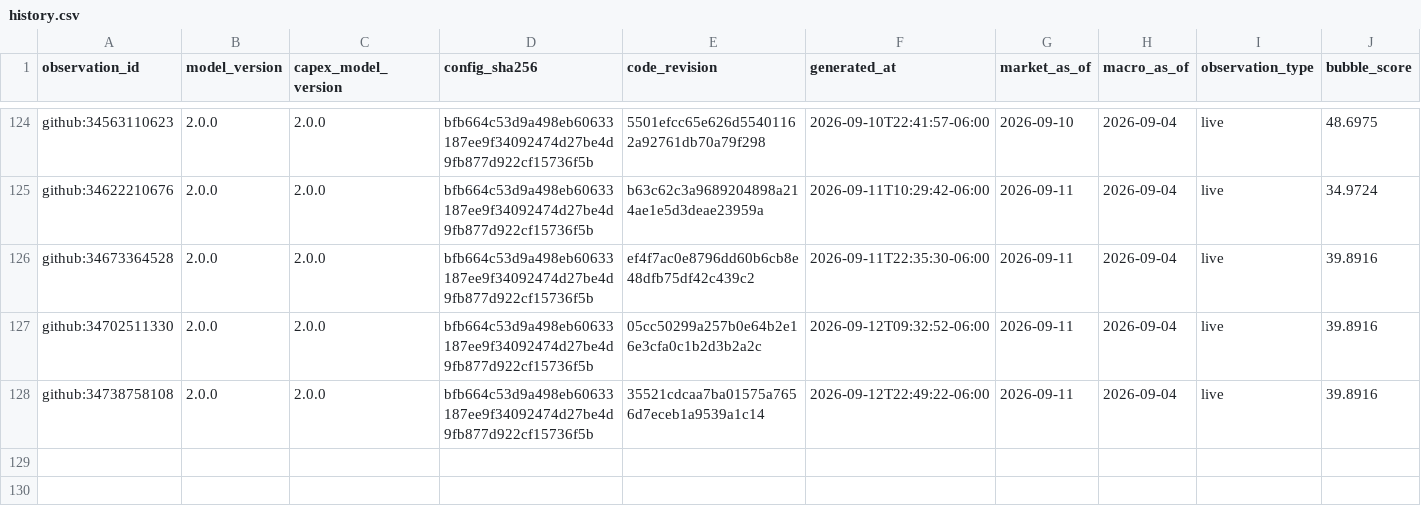
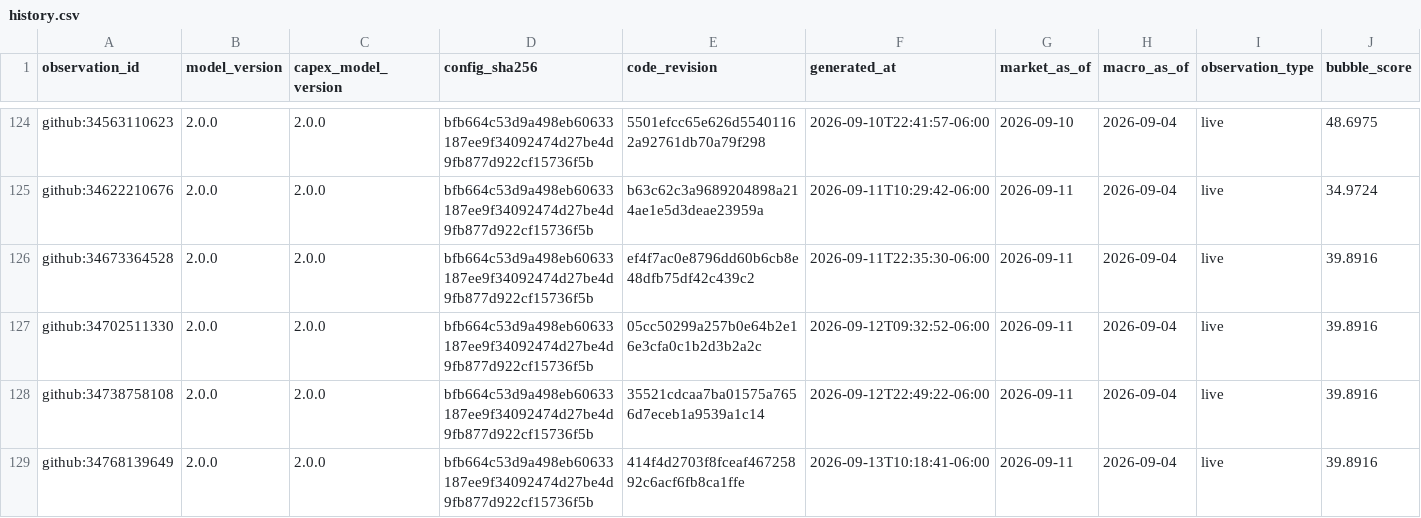
Before and after one commit to Bluxor-ai/radar-de-la-burbuja-ia, a CSV file: data/history.csv, drawn as a sheet; only a part is shown, gaps mark what is left out; rows hold the shown columns only; the diff names each change by its address in the sheet, - before the commit and + after, or states it on an @@ line.

```diff
--- a/data/history.csv
+++ b/data/history.csv
+row 129: github:34768139649 | 2.0.0 | 2.0.0 | bfb664c53d9a498eb60633187ee9f34092474d27be4d9fb877d922cf15736f5b | 414f4d2703f8fceaf46725892c6acf6fb8ca1ffe | 2026-09-13T10:18:41-06:00 | 2026-09-11 | 2026-09-04 | live | 39.8916
```
Also changed, not shown: data/gpu_price_history.csv, public/gpu_price_history.csv, 6 other files.
